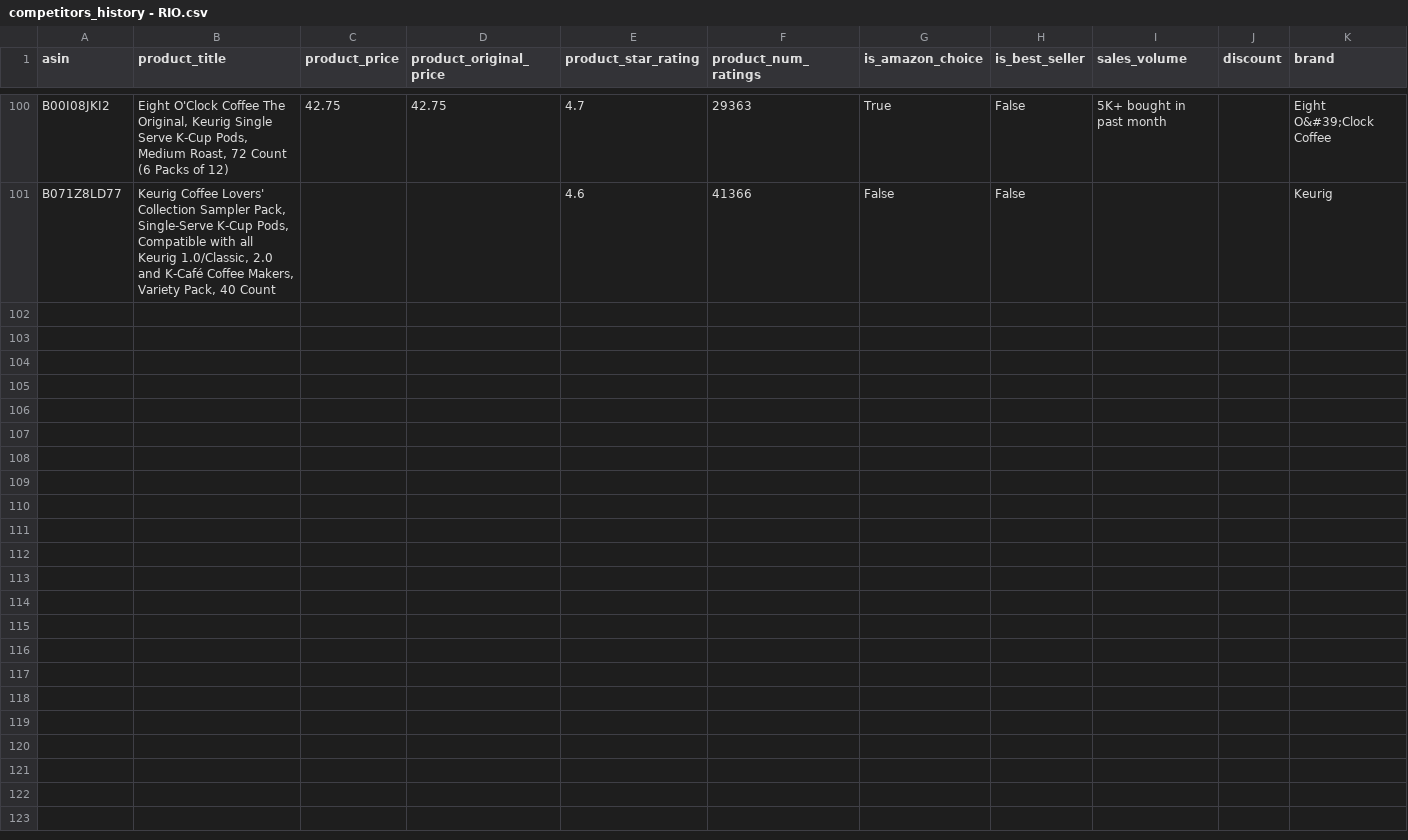
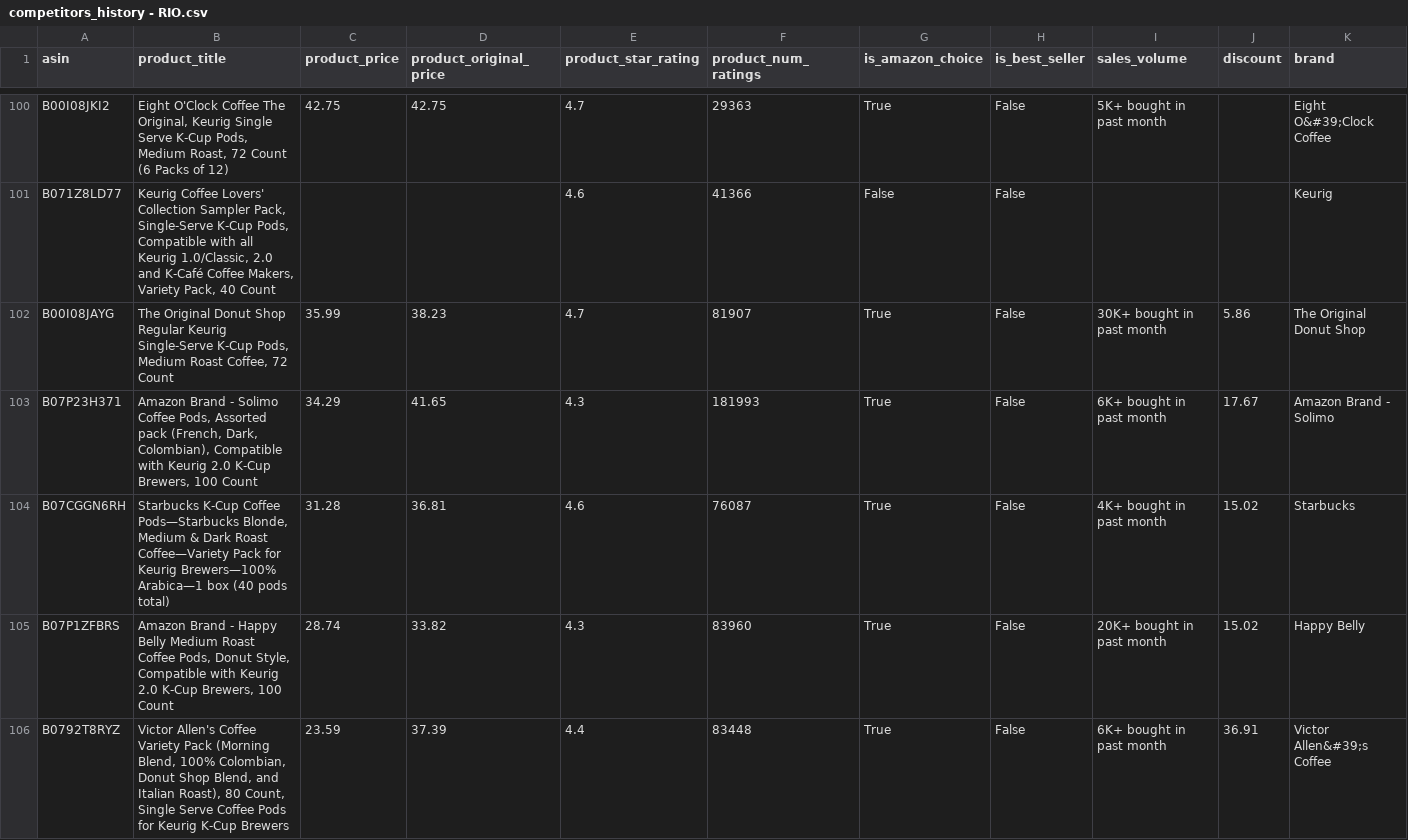
Before and after one commit to leonelmoreno-cmd/tracking2, a CSV file: data/competitors_history - RIO.csv, drawn as a sheet; only a part is shown, gaps mark what is left out; rows hold the shown columns only; the diff covers the shown part only; the diff names each change by its address in the sheet, - before the commit and + after, or states it on an @@ line.

```diff
--- a/data/competitors_history - RIO.csv
+++ b/data/competitors_history - RIO.csv
+row 102: B00I08JAYG | The Original Donut Shop Regular Keurig Single-Serve K-Cup Pods, Medium Roast Coffee, 72 Count | 35.99 | 38.23 | 4.7 | 81907 | True | False | 30K+ bought in past month | 5.86 | The Original Donut Shop
+row 103: B07P23H371 | Amazon Brand - Solimo Coffee Pods, Assorted pack (French, Dark, Colombian), Compatible with Keurig 2.0 K-Cup Brewers, 100 Count | 34.29 | 41.65 | 4.3 | 181993 | True | False | 6K+ bought in past month | 17.67 | Amazon Brand - Solimo
+row 104: B07CGGN6RH | Starbucks K-Cup Coffee Pods—Starbucks Blonde, Medium & Dark Roast Coffee—Variety Pack for Keurig Brewers—100% Arabica—1 box (40 pods total) | 31.28 | 36.81 | 4.6 | 76087 | True | False | 4K+ bought in past month | 15.02 | Starbucks
+row 105: B07P1ZFBRS | Amazon Brand - Happy Belly Medium Roast Coffee Pods, Donut Style, Compatible with Keurig 2.0 K-Cup Brewers, 100 Count | 28.74 | 33.82 | 4.3 | 83960 | True | False | 20K+ bought in past month | 15.02 | Happy Belly
+row 106: B0792T8RYZ | Victor Allen's Coffee Variety Pack (Morning Blend, 100% Colombian, Donut Shop Blend, and Italian Roast), 80 Count, Single Serve Coffee Pods for Keurig K-Cup Brewers | 23.59 | 37.39 | 4.4 | 83448 | True | False | 6K+ bought in past month | 36.91 | Victor Allen&#39;s Coffee
```
Also changed, not shown: 5 added rows elsewhere in this file.
